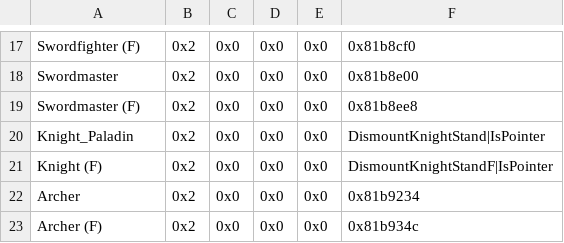
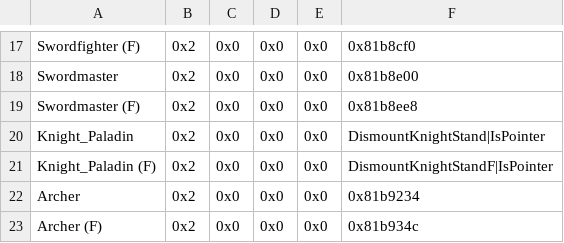
Before and after one commit to kairi-arisato/kairi-s-little-project, a CSV file: Tables/MapSprite/StandingMapSpriteEditor.csv, drawn as a sheet; only a part is shown, gaps mark what is left out.

```diff
--- a/Tables/MapSprite/StandingMapSpriteEditor.csv
+++ b/Tables/MapSprite/StandingMapSpriteEditor.csv
@@ -20,3 +20,3 @@ Swordmaster (F),0x2,0x0,0x0,0x0,0x81b8ee8
 Knight_Paladin,0x2,0x0,0x0,0x0,DismountKnightStand|IsPointer
-Knight (F),0x2,0x0,0x0,0x0,DismountKnightStandF|IsPointer
+Knight_Paladin (F),0x2,0x0,0x0,0x0,DismountKnightStandF|IsPointer
 Archer,0x2,0x0,0x0,0x0,0x81b9234
```
Also changed, not shown: Tables/NightmareModules/Items/WeaponLockArray.csv, Tables/NightmareModules/Skills/ClassLevelUpSkillEditor.csv, 10 other files.
